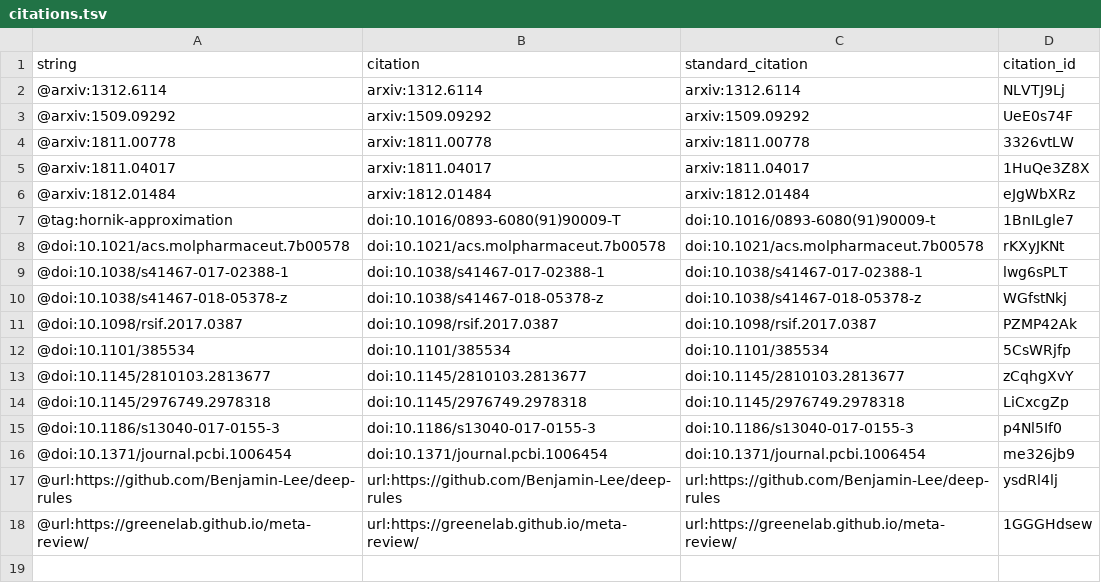
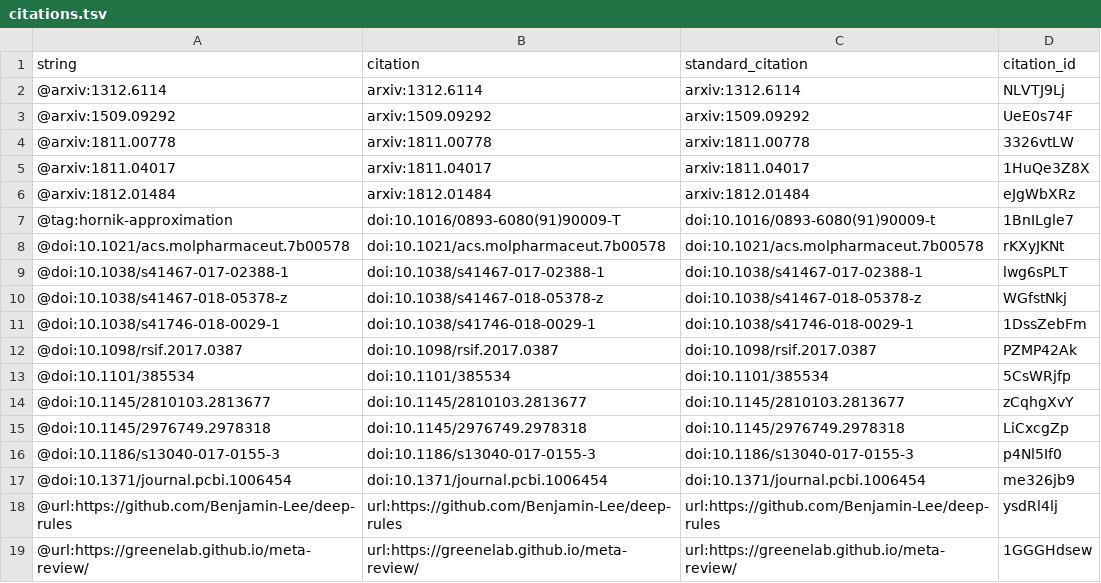
Before and after one commit to Benjamin-Lee/deep-rules, a TSV file: citations.tsv, drawn as a sheet.

```diff
--- a/citations.tsv
+++ b/citations.tsv
@@ -10,2 +10,3 @@ string	citation	standard_citation	citation_id
 @doi:10.1038/s41467-018-05378-z	doi:10.1038/s41467-018-05378-z	doi:10.1038/s41467-018-05378-z	WGfstNkj
+@doi:10.1038/s41746-018-0029-1	doi:10.1038/s41746-018-0029-1	doi:10.1038/s41746-018-0029-1	1DssZebFm
 @doi:10.1098/rsif.2017.0387	doi:10.1098/rsif.2017.0387	doi:10.1098/rsif.2017.0387	PZMP42Ak
```
Also changed, not shown: 5 other files.
